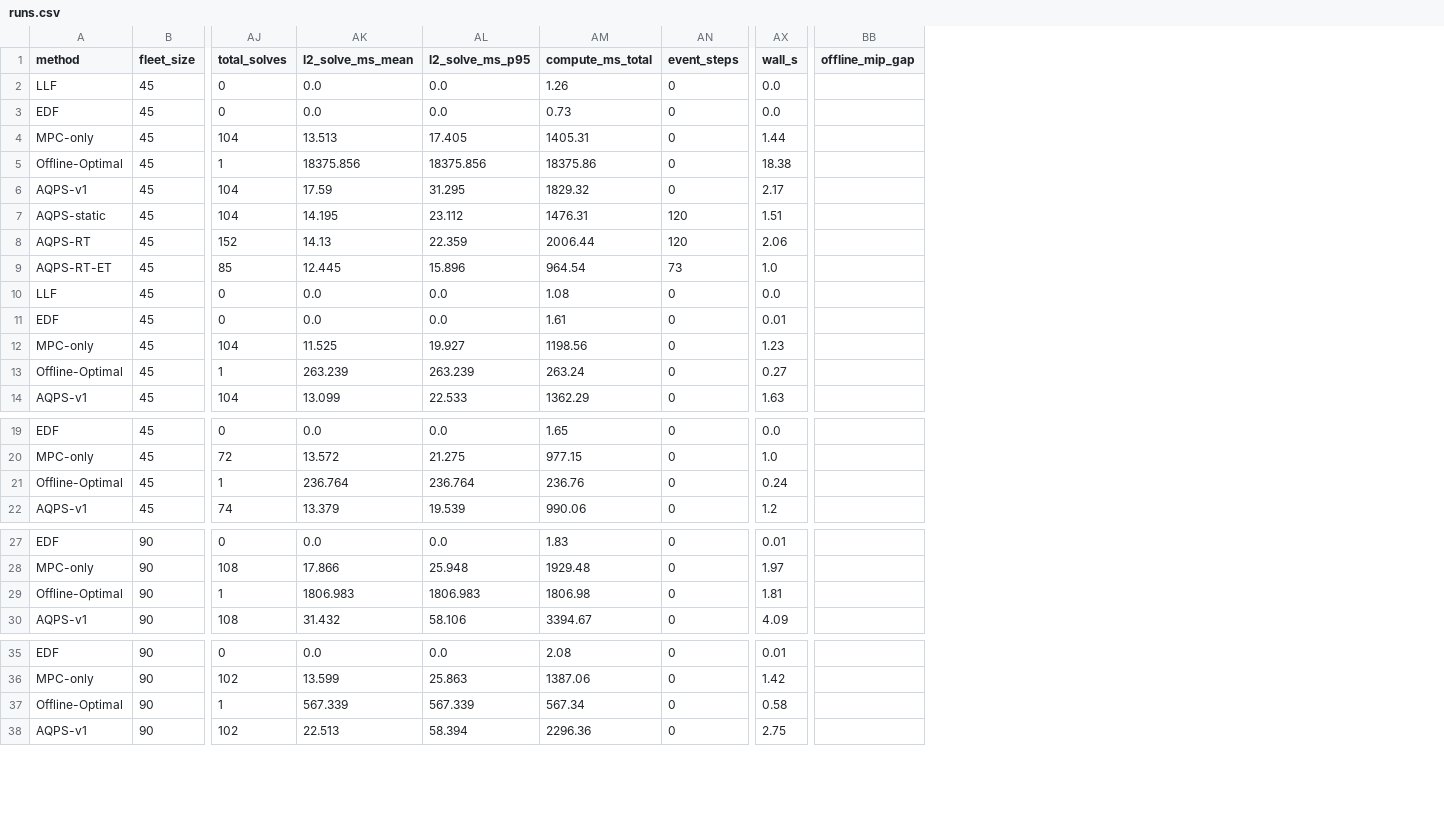
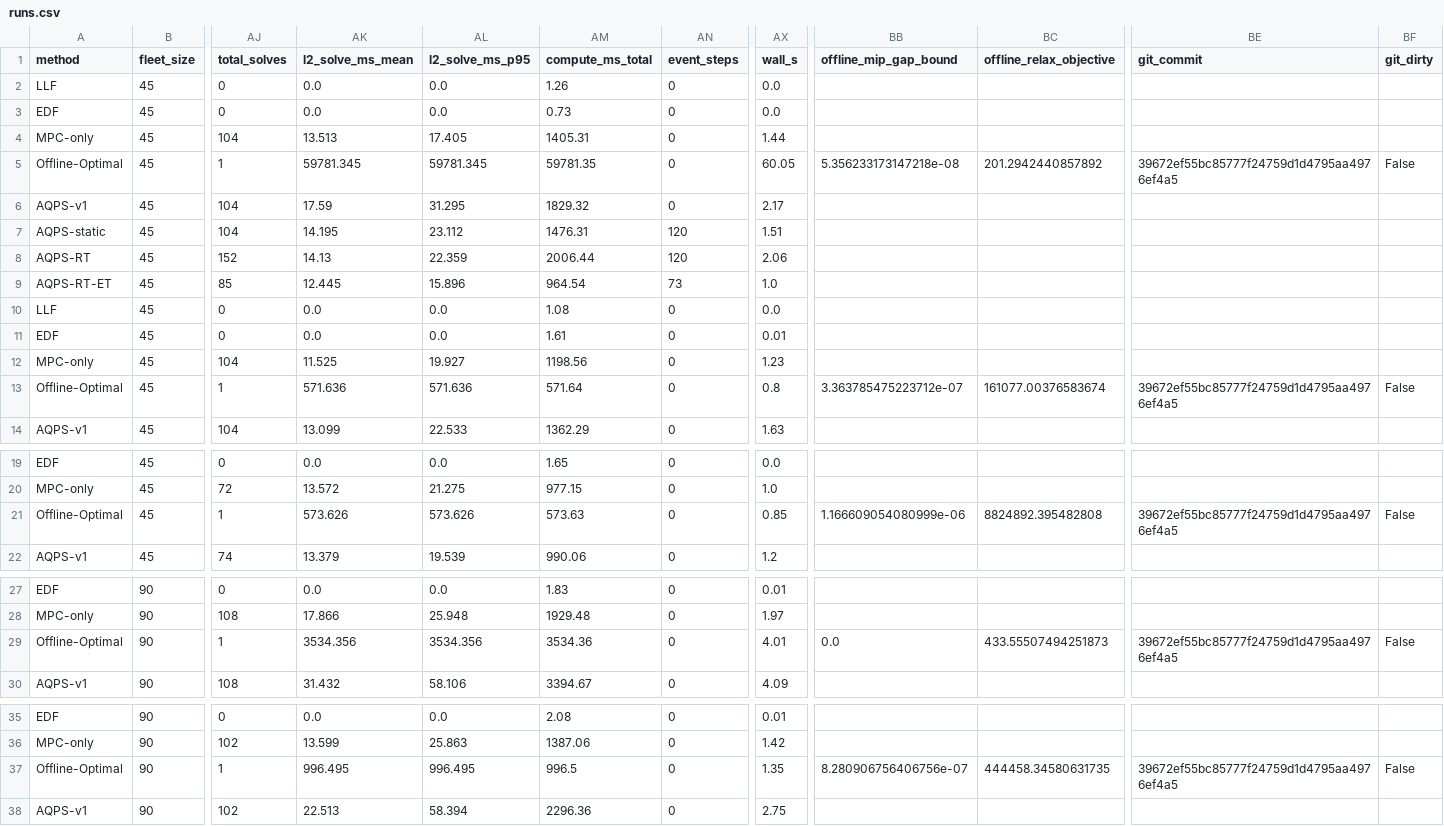
Before and after one commit to kamareee/aqps-ev-simulation, a CSV file: results/E1/summary/runs.csv, drawn as a sheet; only a part is shown, gaps mark what is left out; removed rows and columns are numbered as before the commit, all else as after; the diff covers the shown part only; the diff names each change by its address in the sheet, - before the commit and + after, or states it on an @@ line.

Commit message:
Results: E3/E7 on S3, offline gap bound

```diff
--- a/results/E1/summary/runs.csv
+++ b/results/E1/summary/runs.csv
-column BB (offline_mip_gap), empty
+column BB (offline_mip_gap_bound), rows 5-13: 5.356233173147218e-08 |  |  |  |  |  |  |  | 3.363785475223712e-07; row 21: 1.166609054080999e-06; row 29: 0.0; row 37: 8.280906756406756e-07
+column BC (offline_relax_objective), rows 5-13: 201.2942440857892 |  |  |  |  |  |  |  | 161077.00376583674; row 21: 8824892.395482808; row 29: 433.55507494251873; row 37: 444458.34580631735
+column BE (git_commit), rows 5-13: 39672ef55bc85777f24759d1d4795aa4976ef4a5 |  |  |  |  |  |  |  | 39672ef55bc85777f24759d1d4795aa4976ef4a5; row 21: 39672ef55bc85777f24759d1d4795aa4976ef4a5; row 29: 39672ef55bc85777f24759d1d4795aa4976ef4a5; row 37: 39672ef55bc85777f24759d1d4795aa4976ef4a5
+column BF (git_dirty), rows 5-13: False |  |  |  |  |  |  |  | False; row 21: False; row 29: False; row 37: False
-AK5 (l2_solve_ms_mean): 18375.856
+AK5 (l2_solve_ms_mean): 59781.345
-AL5 (l2_solve_ms_p95): 18375.856
+AL5 (l2_solve_ms_p95): 59781.345
-AM5 (compute_ms_total): 18375.86
+AM5 (compute_ms_total): 59781.35
-AX5 (wall_s): 18.38
+AX5 (wall_s): 60.05
-AK13 (l2_solve_ms_mean): 263.239
+AK13 (l2_solve_ms_mean): 571.636
-AL13 (l2_solve_ms_p95): 263.239
+AL13 (l2_solve_ms_p95): 571.636
-AM13 (compute_ms_total): 263.24
+AM13 (compute_ms_total): 571.64
-AX13 (wall_s): 0.27
+AX13 (wall_s): 0.8
-AK21 (l2_solve_ms_mean): 236.764
+AK21 (l2_solve_ms_mean): 573.626
-AL21 (l2_solve_ms_p95): 236.764
+AL21 (l2_solve_ms_p95): 573.626
-AM21 (compute_ms_total): 236.76
+AM21 (compute_ms_total): 573.63
-AX21 (wall_s): 0.24
+AX21 (wall_s): 0.85
-AK29 (l2_solve_ms_mean): 1806.983
+AK29 (l2_solve_ms_mean): 3534.356
-AL29 (l2_solve_ms_p95): 1806.983
+AL29 (l2_solve_ms_p95): 3534.356
-AM29 (compute_ms_total): 1806.98
+AM29 (compute_ms_total): 3534.36
-AX29 (wall_s): 1.81
+AX29 (wall_s): 4.01
-AK37 (l2_solve_ms_mean): 567.339
+AK37 (l2_solve_ms_mean): 996.495
-AL37 (l2_solve_ms_p95): 567.339
+AL37 (l2_solve_ms_p95): 996.495
-AM37 (compute_ms_total): 567.34
+AM37 (compute_ms_total): 996.5
-AX37 (wall_s): 0.58
+AX37 (wall_s): 1.35
```
Also changed, not shown: 4 edited cells elsewhere in this file, 11 other files.
